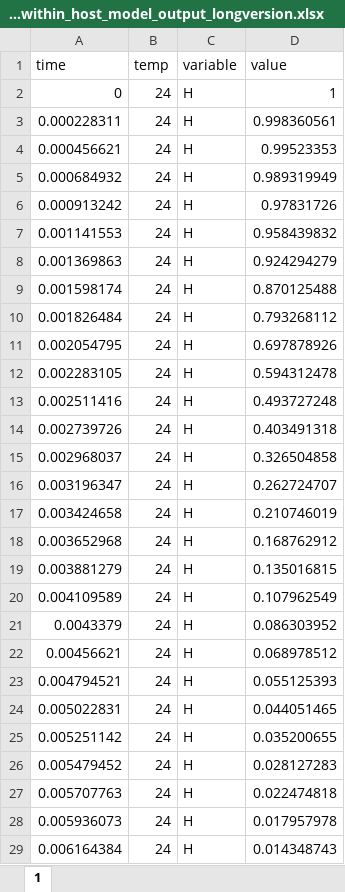
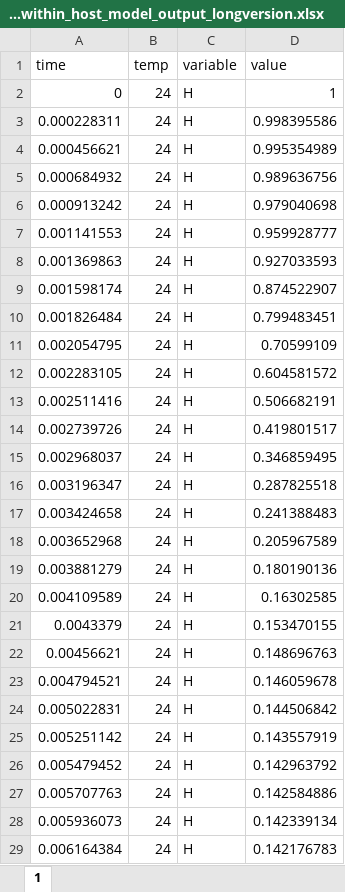
Before and after one commit to linzmartin/Tate_Rotation_Temp_Immunity, an Excel workbook: HIB_within_host_model_output_longversion.xlsx, sheet 1, drawn as a sheet; only a part is shown; values as stored, in another font and other column widths than the file's, no borders; the diff covers the shown part only; the diff names each change by its address in the sheet, - before the commit and + after, or states it on an @@ line.

```diff
--- a/HIB_within_host_model_output_longversion.xlsx (sheet 1)
+++ b/HIB_within_host_model_output_longversion.xlsx (sheet 1)
-D3 (value): 0.998360561
+D3 (value): 0.998395586
-D4 (value): 0.99523353
+D4 (value): 0.995354989
-D5 (value): 0.989319949
+D5 (value): 0.989636756
-D6 (value): 0.97831726
+D6 (value): 0.979040698
-D7 (value): 0.958439832
+D7 (value): 0.959928777
-D8 (value): 0.924294279
+D8 (value): 0.927033593
-D9 (value): 0.870125488
+D9 (value): 0.874522907
-D10 (value): 0.793268112
+D10 (value): 0.799483451
-D11 (value): 0.697878926
+D11 (value): 0.70599109
-D12 (value): 0.594312478
+D12 (value): 0.604581572
-D13 (value): 0.493727248
+D13 (value): 0.506682191
-D14 (value): 0.403491318
+D14 (value): 0.419801517
-D15 (value): 0.326504858
+D15 (value): 0.346859495
-D16 (value): 0.262724707
+D16 (value): 0.287825518
-D17 (value): 0.210746019
+D17 (value): 0.241388483
-D18 (value): 0.168762912
+D18 (value): 0.205967589
-D19 (value): 0.135016815
+D19 (value): 0.180190136
-D20 (value): 0.107962549
+D20 (value): 0.16302585
-D21 (value): 0.086303952
+D21 (value): 0.153470155
-D22 (value): 0.068978512
+D22 (value): 0.148696763
-D23 (value): 0.055125393
+D23 (value): 0.146059678
-D24 (value): 0.044051465
+D24 (value): 0.144506842
-D25 (value): 0.035200655
+D25 (value): 0.143557919
-D26 (value): 0.028127283
+D26 (value): 0.142963792
-D27 (value): 0.022474818
+D27 (value): 0.142584886
-D28 (value): 0.017957978
+D28 (value): 0.142339134
-D29 (value): 0.014348743
+D29 (value): 0.142176783
```
Also changed, not shown: 621 edited cells elsewhere in this sheet, HIB_within_host_model_output.xlsx, SIP_3compartment_between_host_model_output.xlsx, 22 other files.
